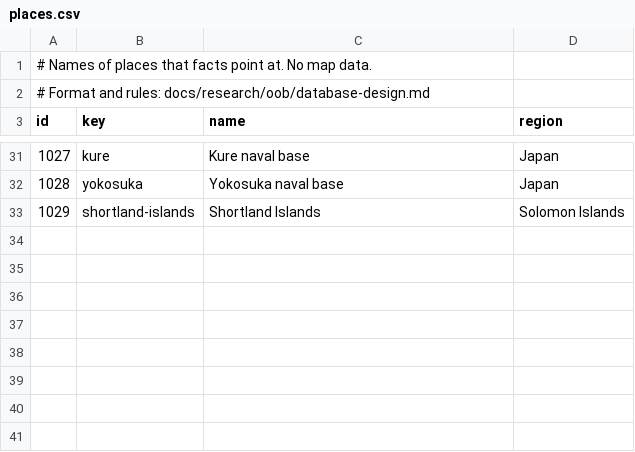
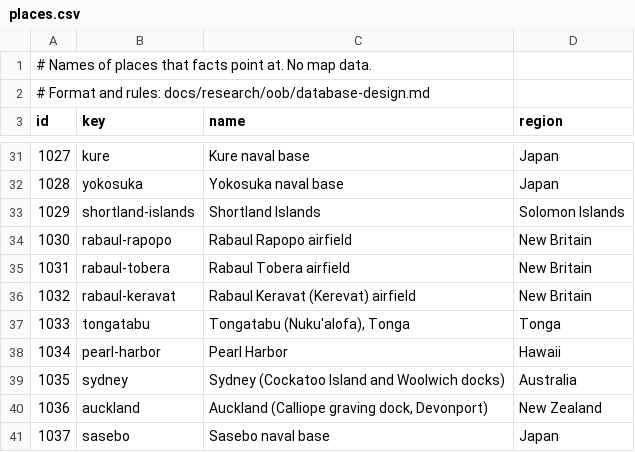
Before and after one commit to amitpeercoder/FlagPlot, a CSV file: data/oob/places.csv, drawn as a sheet; only a part is shown, gaps mark what is left out; the diff names each change by its address in the sheet, - before the commit and + after, or states it on an @@ line.

```diff
--- a/data/oob/places.csv
+++ b/data/oob/places.csv
+row 34: 1030 | rabaul-rapopo | Rabaul Rapopo airfield | New Britain
+row 35: 1031 | rabaul-tobera | Rabaul Tobera airfield | New Britain
+row 36: 1032 | rabaul-keravat | Rabaul Keravat (Kerevat) airfield | New Britain
+row 37: 1033 | tongatabu | Tongatabu (Nuku'alofa), Tonga | Tonga
+row 38: 1034 | pearl-harbor | Pearl Harbor | Hawaii
+row 39: 1035 | sydney | Sydney (Cockatoo Island and Woolwich docks) | Australia
+row 40: 1036 | auckland | Auckland (Calliope graving dock, Devonport) | New Zealand
+row 41: 1037 | sasebo | Sasebo naval base | Japan
```
Also changed, not shown: data/oob/attributes.csv, data/oob/ships.csv, 7 other files.
